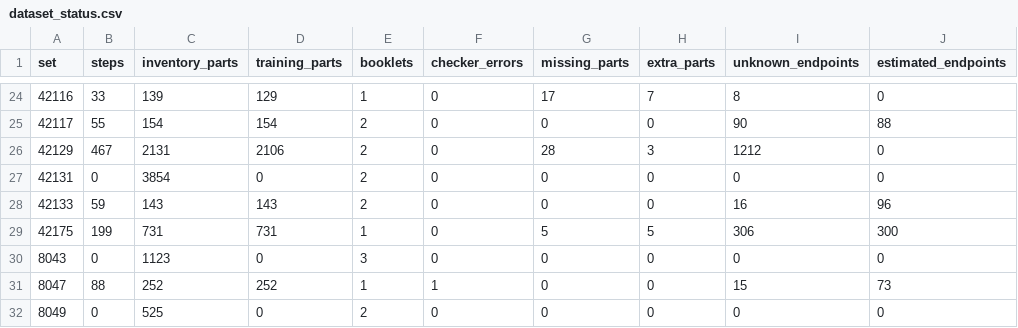
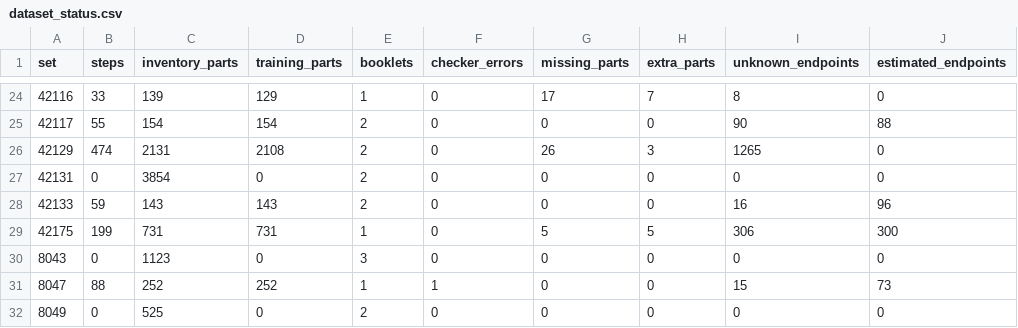
Before and after one commit to Denisuper/Lego-AI, a CSV file: docs/dataset_status.csv, drawn as a sheet; only a part is shown, gaps mark what is left out; the diff names each change by its address in the sheet, - before the commit and + after, or states it on an @@ line.

Commit message:
Restore missing Zetros second hub connector and pins

```diff
--- a/docs/dataset_status.csv
+++ b/docs/dataset_status.csv
-B26 (steps): 467
+B26 (steps): 474
-D26 (training_parts): 2106
+D26 (training_parts): 2108
-G26 (missing_parts): 28
+G26 (missing_parts): 26
-I26 (unknown_endpoints): 1212
+I26 (unknown_endpoints): 1265
```
Also changed, not shown: 4 other files.
